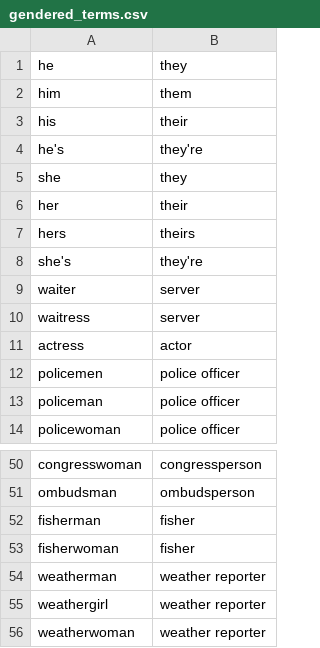
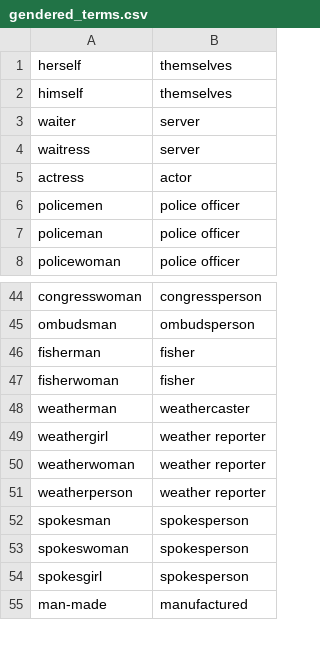
Before and after one commit to Fair-Write/Server-Side, a CSV file: src/nlp_gfl/gendered_terms.csv, drawn as a sheet; only a part is shown, gaps mark what is left out; the shorter side is filled out with more unchanged rows; the diff covers the shown part only.

```diff
--- a/src/nlp_gfl/gendered_terms.csv
+++ b/src/nlp_gfl/gendered_terms.csv
@@ -1,9 +1,3 @@
-"he","they"
-"him","them"
-"his","their"
-"he's","they're"
-"she","they"
-"her","their"
-"hers","theirs"
-"she's","they're"
+"herself","themselves"
+"himself","themselves"
 "waiter","server"
@@ -53,3 +47,3 @@
 "fisherwoman","fisher"
-"weatherman","weather reporter"
+"weatherman","weathercaster"
 "weathergirl","weather reporter"
```
Also changed, not shown: 16 added rows and 1 removed row elsewhere in this file, 7 other files.
